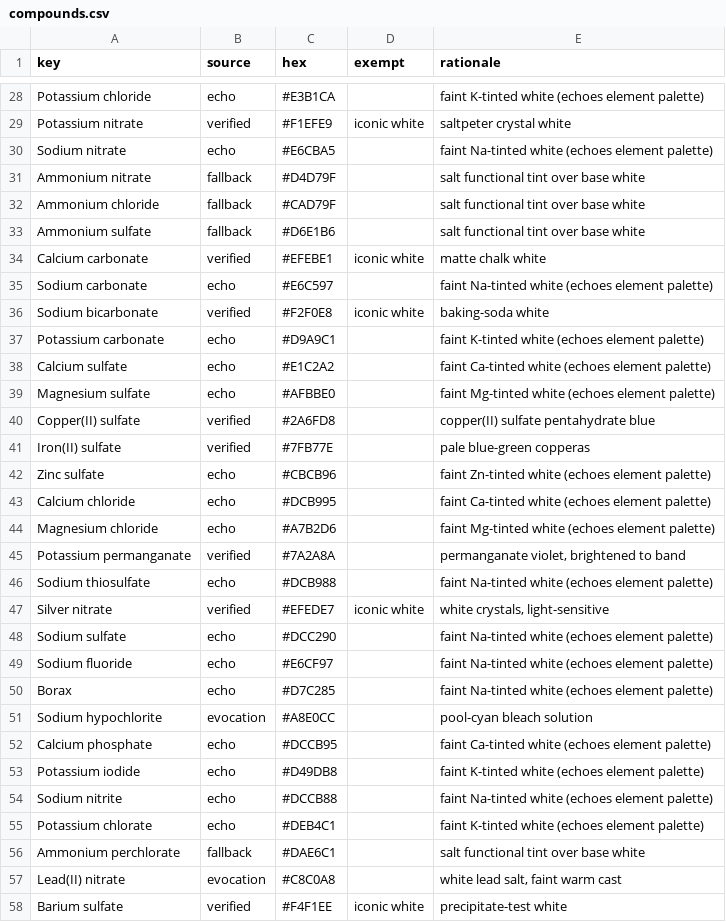
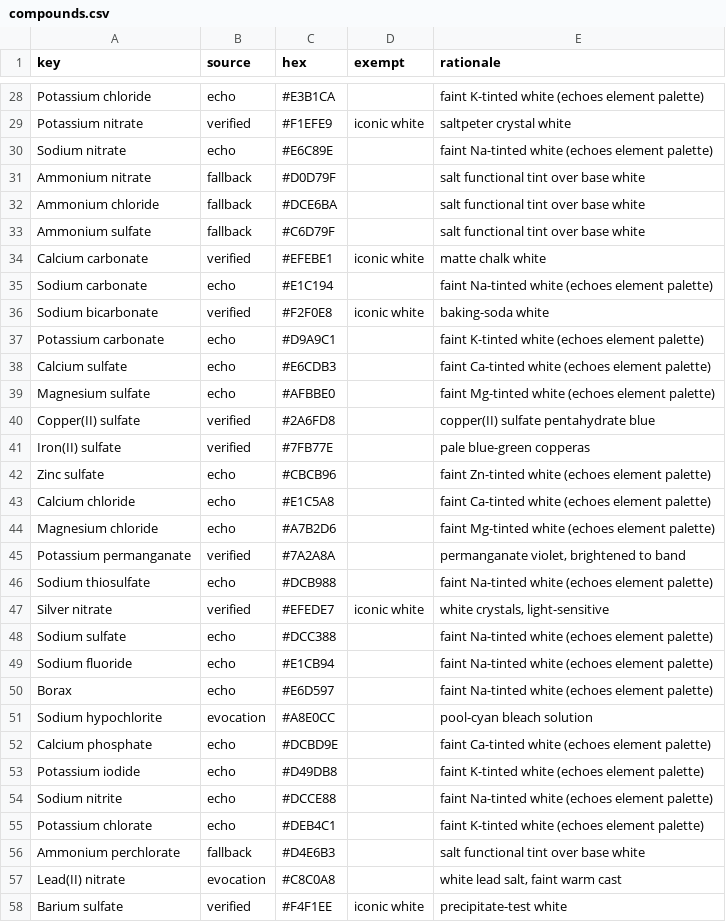
Before and after one commit to ChonbosMods/ChonbosChemistry, a CSV file: data/palette/compounds.csv, drawn as a sheet; only a part is shown, gaps mark what is left out; the diff covers the shown part only.

```diff
--- a/data/palette/compounds.csv
+++ b/data/palette/compounds.csv
@@ -29,11 +29,11 @@ Potassium chloride,echo,#E3B1CA,,faint K-tinted white (echoes element palette)
 Potassium nitrate,verified,#F1EFE9,iconic white,saltpeter crystal white
-Sodium nitrate,echo,#E6CBA5,,faint Na-tinted white (echoes element palette)
-Ammonium nitrate,fallback,#D4D79F,,salt functional tint over base white
-Ammonium chloride,fallback,#CAD79F,,salt functional tint over base white
-Ammonium sulfate,fallback,#D6E1B6,,salt functional tint over base white
+Sodium nitrate,echo,#E6C89E,,faint Na-tinted white (echoes element palette)
+Ammonium nitrate,fallback,#D0D79F,,salt functional tint over base white
+Ammonium chloride,fallback,#DCE6BA,,salt functional tint over base white
+Ammonium sulfate,fallback,#C6D79F,,salt functional tint over base white
 Calcium carbonate,verified,#EFEBE1,iconic white,matte chalk white
-Sodium carbonate,echo,#E6C597,,faint Na-tinted white (echoes element palette)
+Sodium carbonate,echo,#E1C194,,faint Na-tinted white (echoes element palette)
 Sodium bicarbonate,verified,#F2F0E8,iconic white,baking-soda white
 Potassium carbonate,echo,#D9A9C1,,faint K-tinted white (echoes element palette)
-Calcium sulfate,echo,#E1C2A2,,faint Ca-tinted white (echoes element palette)
+Calcium sulfate,echo,#E6CDB3,,faint Ca-tinted white (echoes element palette)
 Magnesium sulfate,echo,#AFBBE0,,faint Mg-tinted white (echoes element palette)
@@ -42,3 +42,3 @@ Iron(II) sulfate,verified,#7FB77E,,pale blue-green copperas
 Zinc sulfate,echo,#CBCB96,,faint Zn-tinted white (echoes element palette)
-Calcium chloride,echo,#DCB995,,faint Ca-tinted white (echoes element palette)
+Calcium chloride,echo,#E1C5A8,,faint Ca-tinted white (echoes element palette)
 Magnesium chloride,echo,#A7B2D6,,faint Mg-tinted white (echoes element palette)
@@ -47,11 +47,11 @@ Sodium thiosulfate,echo,#DCB988,,faint Na-tinted white (echoes element palette)
 Silver nitrate,verified,#EFEDE7,iconic white,"white crystals, light-sensitive"
-Sodium sulfate,echo,#DCC290,,faint Na-tinted white (echoes element palette)
-Sodium fluoride,echo,#E6CF97,,faint Na-tinted white (echoes element palette)
-Borax,echo,#D7C285,,faint Na-tinted white (echoes element palette)
+Sodium sulfate,echo,#DCC388,,faint Na-tinted white (echoes element palette)
+Sodium fluoride,echo,#E1CB94,,faint Na-tinted white (echoes element palette)
+Borax,echo,#E6D597,,faint Na-tinted white (echoes element palette)
 Sodium hypochlorite,evocation,#A8E0CC,,pool-cyan bleach solution
-Calcium phosphate,echo,#DCCB95,,faint Ca-tinted white (echoes element palette)
+Calcium phosphate,echo,#DCBD9E,,faint Ca-tinted white (echoes element palette)
 Potassium iodide,echo,#D49DB8,,faint K-tinted white (echoes element palette)
-Sodium nitrite,echo,#DCCB88,,faint Na-tinted white (echoes element palette)
+Sodium nitrite,echo,#DCCE88,,faint Na-tinted white (echoes element palette)
 Potassium chlorate,echo,#DEB4C1,,faint K-tinted white (echoes element palette)
-Ammonium perchlorate,fallback,#DAE6C1,,salt functional tint over base white
+Ammonium perchlorate,fallback,#D4E6B3,,salt functional tint over base white
 Lead(II) nitrate,evocation,#C8C0A8,,"white lead salt, faint warm cast"
```
Also changed, not shown: 55 edited cells elsewhere in this file, data/palette/elements.csv, 4 other files.
